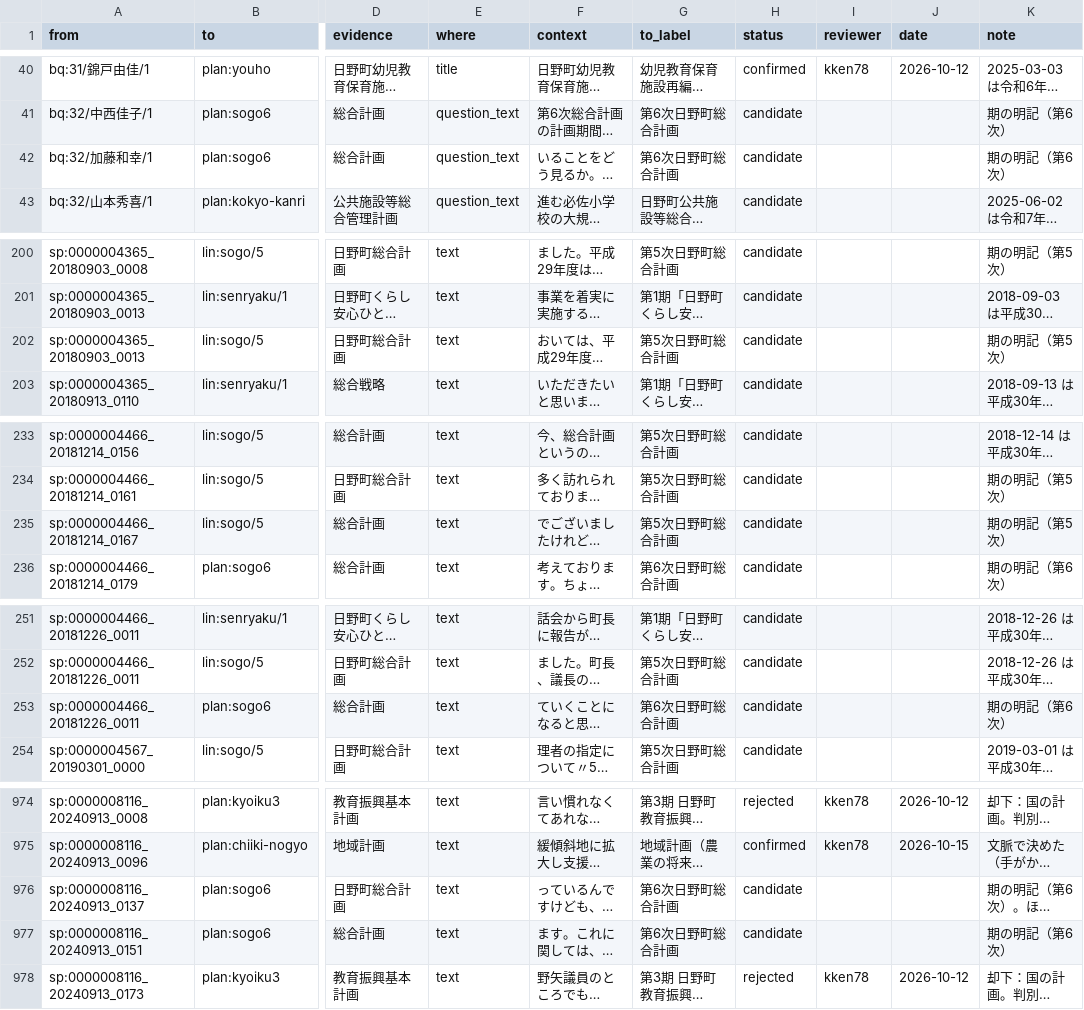
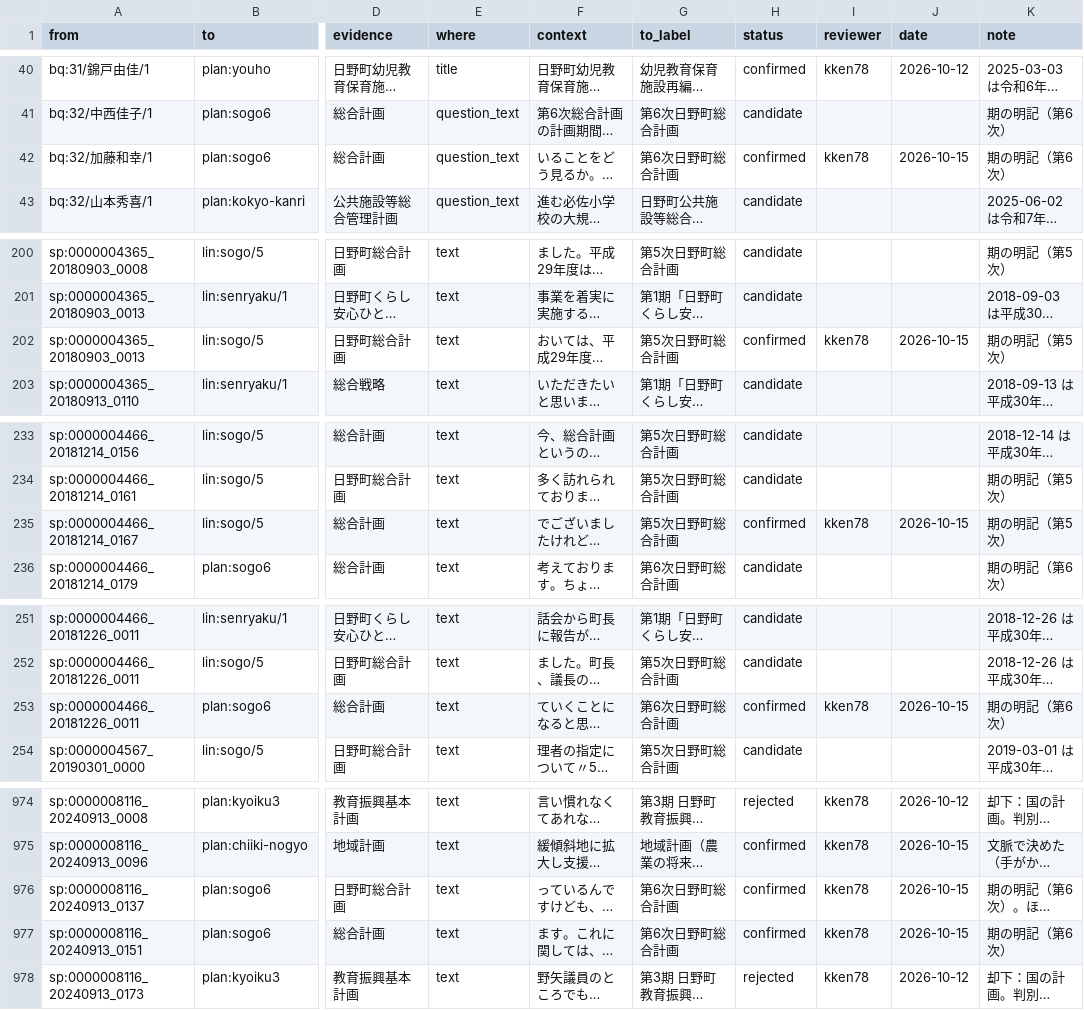
Before and after one commit to kken78/hino-ronten, a TSV file: links/mention.tsv, drawn as a sheet; only a part is shown, gaps mark what is left out; long unchanged cells end in …; the diff covers the shown part only; the diff names each change by its address in the sheet, - before the commit and + after, or states it on an @@ line.

Commit message:
台帳：期の明記がある総合計画・総合戦略から抜き取った40件を確定（確定40・却下0、kken78）
- 判定の一覧 decisions_sample-6.tsv（sha256 d2a661e3…cf9f）を tools/apply_decisions.py で書き写した。判定の一覧はリポジトリに入れない
- 979f6d2 で決めた抜き取り（第6次総合計画28・第5次総合計画9・第2期総合戦略3）を1件ずつ判定し、3計画とも誤りは0件

```diff
--- a/links/mention.tsv
+++ b/links/mention.tsv
-H42 (status): candidate
+H42 (status): confirmed
-I42 (reviewer): (empty)
+I42 (reviewer): kken78
-J42 (date): (empty)
+J42 (date): 2026-10-15
-H202 (status): candidate
+H202 (status): confirmed
-I202 (reviewer): (empty)
+I202 (reviewer): kken78
-J202 (date): (empty)
+J202 (date): 2026-10-15
-H235 (status): candidate
+H235 (status): confirmed
-I235 (reviewer): (empty)
+I235 (reviewer): kken78
-J235 (date): (empty)
+J235 (date): 2026-10-15
-H253 (status): candidate
+H253 (status): confirmed
-I253 (reviewer): (empty)
+I253 (reviewer): kken78
-J253 (date): (empty)
+J253 (date): 2026-10-15
-H976:H977 (status): candidate
+H976:H977 (status): confirmed
-I976:I977 (reviewer): (empty)
+I976:I977 (reviewer): kken78
-J976:J977 (date): (empty)
+J976:J977 (date): 2026-10-15
```
Also changed, not shown: 102 edited cells elsewhere in this file.
